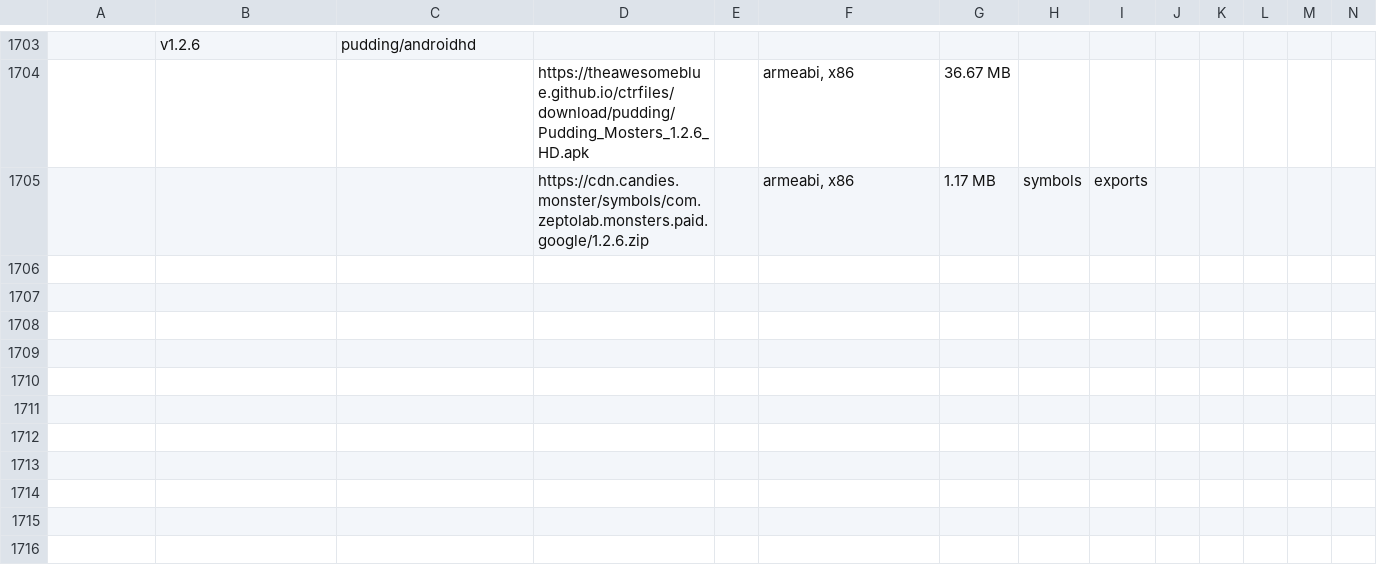
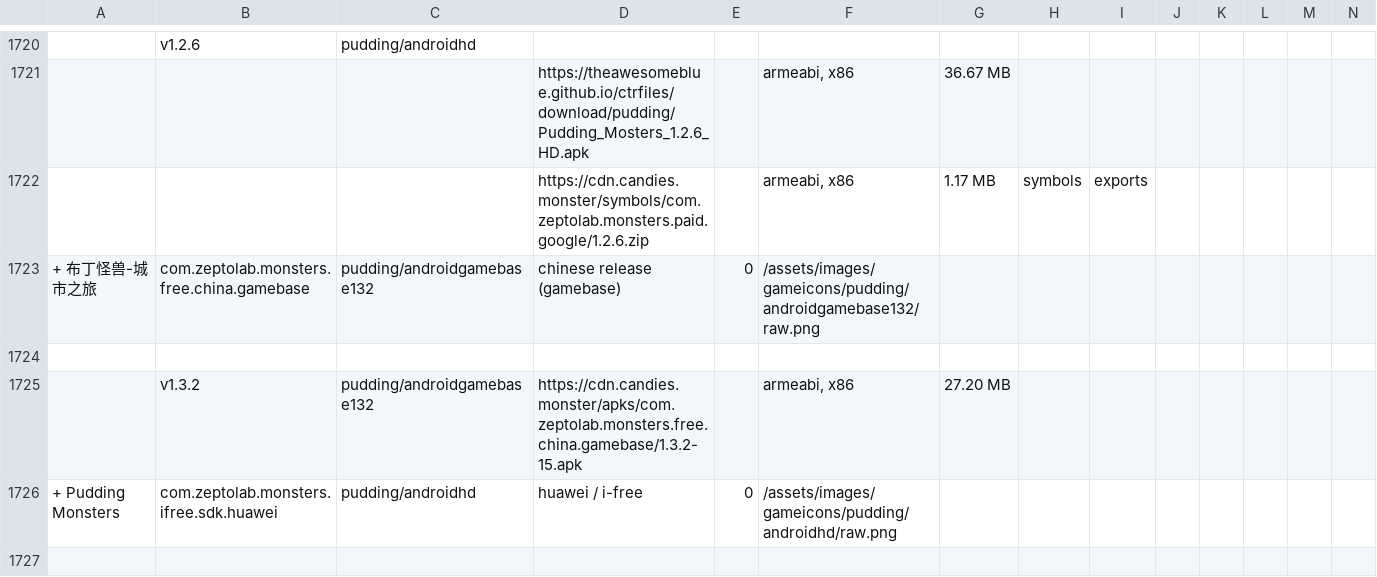
Before and after one commit to sogful/candies.monster, a CSV file: versions/android.csv, drawn as a sheet; only a part is shown, gaps mark what is left out; rows hold the shown columns only; the diff covers the shown part only; the diff names each change by its address in the sheet, - before the commit and + after, or states it on an @@ line.

Commit message:
12 android & regional versions

```diff
--- a/versions/android.csv
+++ b/versions/android.csv
+row 1723: + 布丁怪兽-城市之旅 | com.zeptolab.monsters.free.china.gamebase | pudding/androidgamebase132 | chinese release (gamebase) | 0 | /assets/images/gameicons/pudding/androidgamebase132/raw.png
+row 1724: (empty)
+row 1725:  | v1.3.2 | pudding/androidgamebase132 | https://cdn.candies.monster/apks/com.zeptolab.monsters.free.china.gamebase/1.3.2-15.apk |  | armeabi, x86 | 27.20 MB
+row 1726: + Pudding Monsters | com.zeptolab.monsters.ifree.sdk.huawei | pudding/androidhd | huawei / i-free | 0 | /assets/images/gameicons/pudding/androidhd/raw.png
+row 1727: (empty)
```
Also changed, not shown: 21 added rows and 1 edited cell elsewhere in this file, 25 other files.
